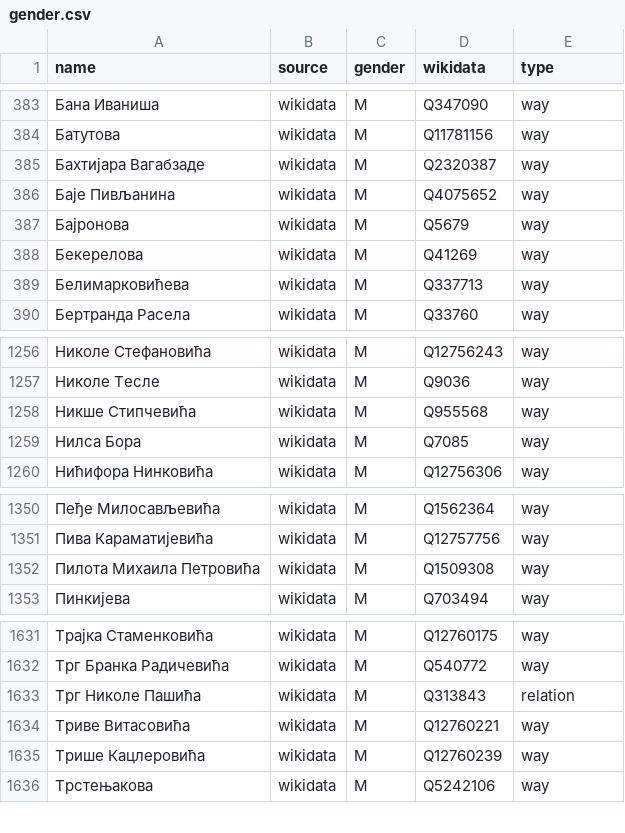
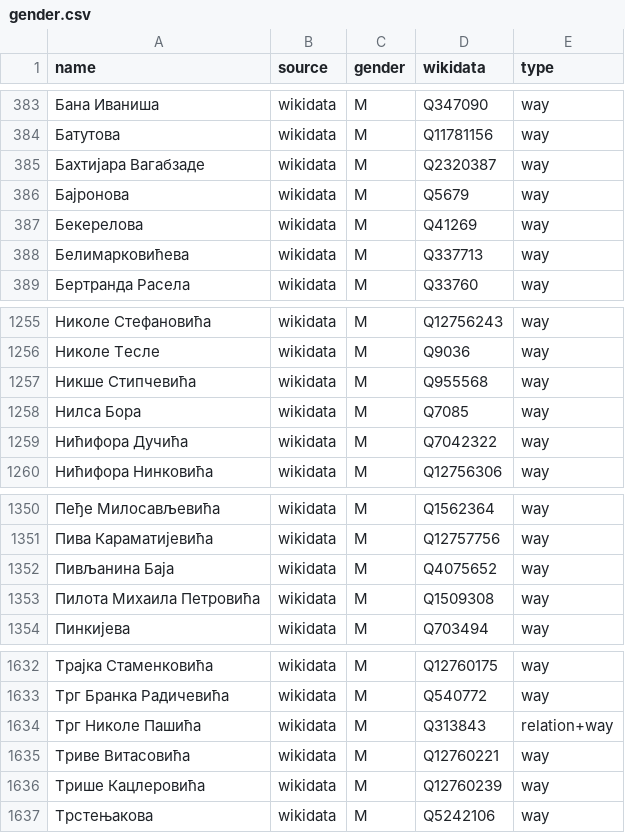
Before and after one commit to EqualStreetNames/equalstreetnames-belgrade, a CSV file: data/gender.csv, drawn as a sheet; only a part is shown, gaps mark what is left out.

```diff
--- a/data/gender.csv
+++ b/data/gender.csv
@@ -385,3 +385,2 @@ name,source,gender,wikidata,type
 "Бахтијара Вагабзаде",wikidata,M,Q2320387,way
-"Баје Пивљанина",wikidata,M,Q4075652,way
 Бајронова,wikidata,M,Q5679,way
@@ -1259,2 +1258,3 @@ name,source,gender,wikidata,type
 "Нилса Бора",wikidata,M,Q7085,way
+"Нићифора Дучића",wikidata,M,Q7042322,way
 "Нићифора Нинковића",wikidata,M,Q12756306,way
@@ -1351,2 +1351,3 @@ name,source,gender,wikidata,type
 "Пива Караматијевића",wikidata,M,Q12757756,way
+"Пивљанина Баја",wikidata,M,Q4075652,way
 "Пилота Михаила Петровића",wikidata,M,Q1509308,way
@@ -1632,3 +1633,3 @@ name,source,gender,wikidata,type
 "Трг Бранка Радичевића",wikidata,M,Q540772,way
-"Трг Николе Пашића",wikidata,M,Q313843,relation
+"Трг Николе Пашића",wikidata,M,Q313843,relation+way
 "Триве Витасовића",wikidata,M,Q12760221,way
```
Also changed, not shown: data/other.csv, 3 other files.
